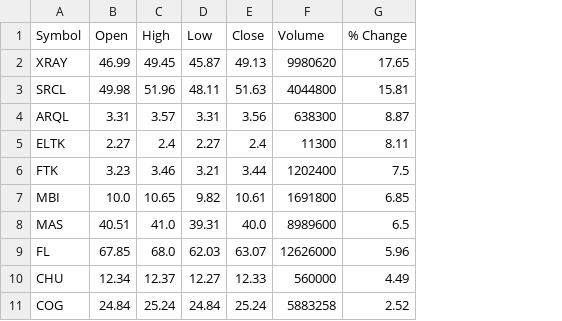
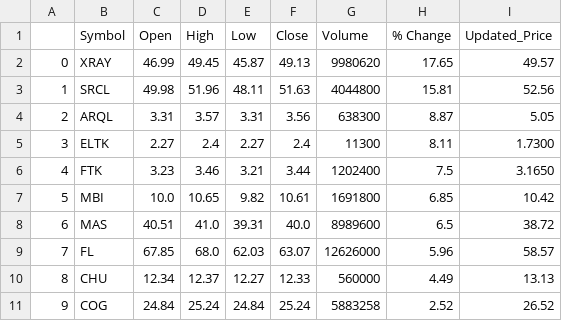
Before and after one commit to plsloan/Stock_Analysis, a CSV file: Data/MACD_Crossover/2019-03-04.csv, drawn as a sheet; only a part is shown; the diff names each change by its address in the sheet, - before the commit and + after, or states it on an @@ line.

Commit message:
Working update_prices with error catching

```diff
--- a/Data/MACD_Crossover/2019-03-04.csv
+++ b/Data/MACD_Crossover/2019-03-04.csv
+column A, rows 2-11: 0 | 1 | 2 | 3 | 4 | 5 | 6 | 7 | 8 | 9
+column I (Updated_Price), rows 2-11: 49.57 | 52.56 | 5.05 | 1.7300 | 3.1650 | 10.42 | 38.72 | 58.57 | 13.13 | 26.52
```
Also changed, not shown: Data/MACD_Crossover/2019-02-27.csv, Data/MACD_Crossover/2019-02-28.csv, 3 other files.
